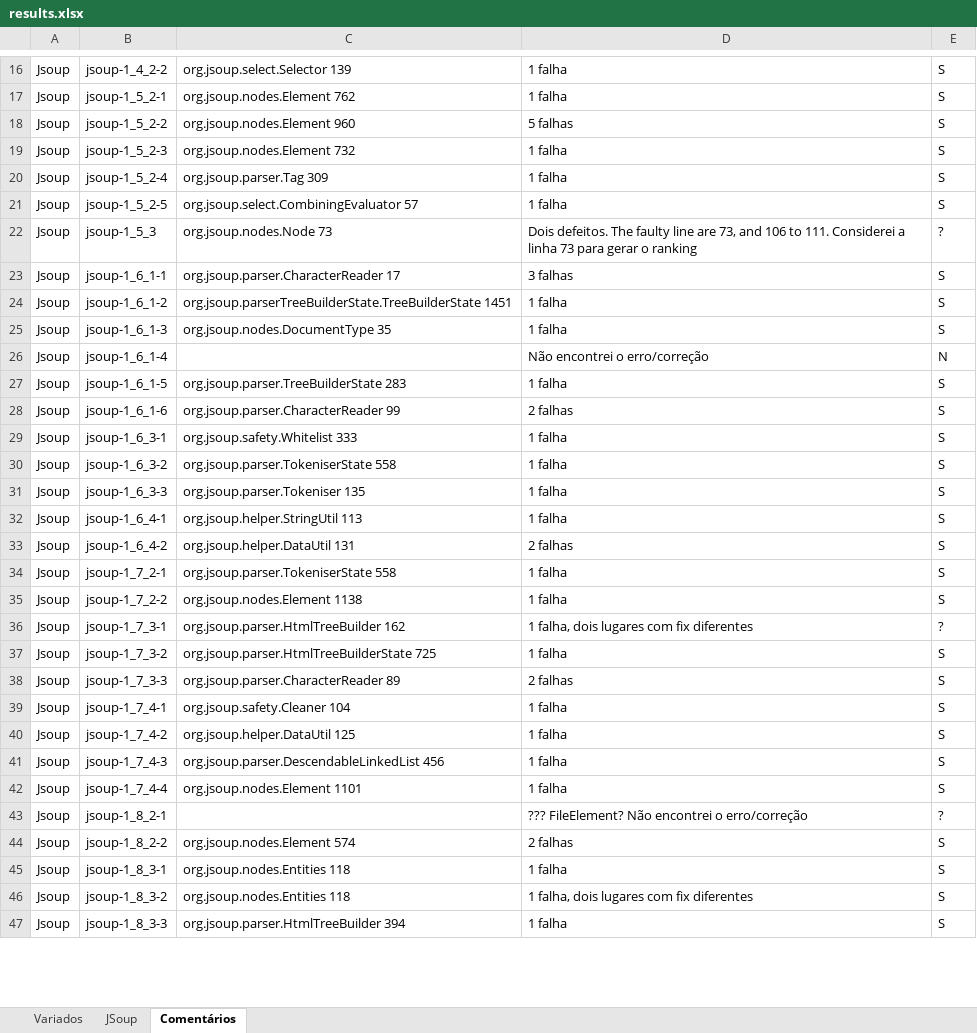
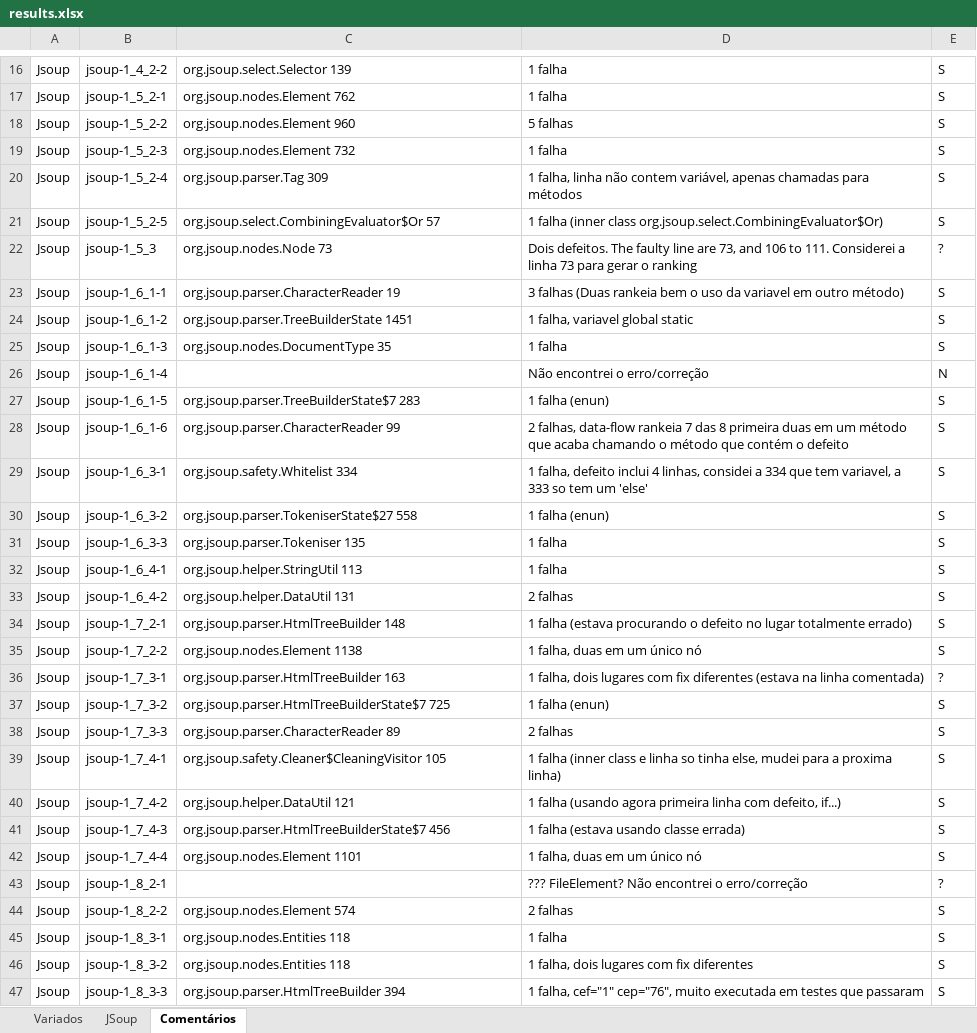
Before and after one commit to saeg/experiments, an Excel workbook: results.xlsx, sheet Comentários, drawn as a sheet; only a part is shown, gaps mark what is left out; values as stored, in another font and other column widths than the file's, no borders; table styles not drawn; the diff covers the shown part only; the diff names each change by its address in the sheet, - before the commit and + after, or states it on an @@ line.

```diff
--- a/results.xlsx (sheet Comentários)
+++ b/results.xlsx (sheet Comentários)
-D20: 1 falha
+D20: 1 falha, linha não contem variável, apenas chamadas para métodos
-C21: org.jsoup.select.CombiningEvaluator 57
+C21: org.jsoup.select.CombiningEvaluator$Or 57
-D21: 1 falha
+D21: 1 falha (inner class org.jsoup.select.CombiningEvaluator$Or)
-C23: org.jsoup.parser.CharacterReader 17
+C23: org.jsoup.parser.CharacterReader 19
-D23: 3 falhas
+D23: 3 falhas (Duas rankeia bem o uso da variavel em outro método)
-C24: org.jsoup.parserTreeBuilderState.TreeBuilderState 1451
+C24: org.jsoup.parser.TreeBuilderState 1451
-D24: 1 falha
+D24: 1 falha, variavel global static
-C27: org.jsoup.parser.TreeBuilderState 283
+C27: org.jsoup.parser.TreeBuilderState$7 283
-D27: 1 falha
+D27: 1 falha (enun)
-D28: 2 falhas
+D28: 2 falhas, data-flow rankeia 7 das 8 primeira duas em um método que acaba chamando o método que contém o defeito
-C29: org.jsoup.safety.Whitelist 333
+C29: org.jsoup.safety.Whitelist 334
-D29: 1 falha
+D29: 1 falha, defeito inclui 4 linhas, considei a 334 que tem variavel, a 333 so tem um 'else'
-C30: org.jsoup.parser.TokeniserState 558
+C30: org.jsoup.parser.TokeniserState$27 558
-D30: 1 falha
+D30: 1 falha (enun)
-C34: org.jsoup.parser.TokeniserState 558
+C34: org.jsoup.parser.HtmlTreeBuilder 148
-D34: 1 falha
+D34: 1 falha (estava procurando o defeito no lugar totalmente errado)
-D35: 1 falha
+D35: 1 falha, duas em um único nó
-C36: org.jsoup.parser.HtmlTreeBuilder 162
+C36: org.jsoup.parser.HtmlTreeBuilder 163
-D36: …fix diferentes
+D36: …fix diferentes (estava na linha comentada)
-C37: org.jsoup.parser.HtmlTreeBuilderState 725
+C37: org.jsoup.parser.HtmlTreeBuilderState$7 725
-D37: 1 falha
+D37: 1 falha (enun)
-C39: org.jsoup.safety.Cleaner 104
+C39: org.jsoup.safety.Cleaner$CleaningVisitor 105
-D39: 1 falha
+D39: 1 falha (inner class e linha so tinha else, mudei para a proxima linha)
-C40: org.jsoup.helper.DataUtil 125
+C40: org.jsoup.helper.DataUtil 121
-D40: 1 falha
+D40: 1 falha (usando agora primeira linha com defeito, if...)
-C41: org.jsoup.parser.DescendableLinkedList 456
+C41: org.jsoup.parser.HtmlTreeBuilderState$7 456
-D41: 1 falha
+D41: 1 falha (estava usando classe errada)
-D42: 1 falha
+D42: 1 falha, duas em um único nó
-D47: 1 falha
+D47: 1 falha, cef="1" cep="76", muito executada em testes que passaram
```
Also changed, not shown: 4 edited cells elsewhere in this sheet, sheet JSoup.
